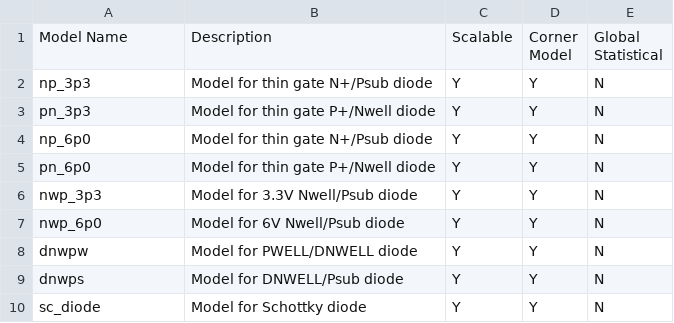
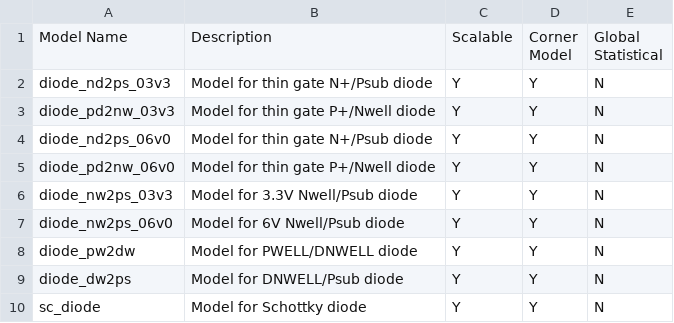
Before and after one commit to google/gf180mcu-pdk, a CSV file: docs/analog/model_parameters/LV/tables_clear/04_Diodes.csv, drawn as a sheet.

```diff
--- a/docs/analog/model_parameters/LV/tables_clear/04_Diodes.csv
+++ b/docs/analog/model_parameters/LV/tables_clear/04_Diodes.csv
@@ -5,10 +5,10 @@ Model","Global
 Statistical"
-np_3p3,Model for thin gate N+/Psub diode,Y,Y,N
-pn_3p3,Model for thin gate P+/Nwell diode,Y,Y,N
-np_6p0,Model for thin gate N+/Psub diode,Y,Y,N
-pn_6p0,Model for thin gate P+/Nwell diode,Y,Y,N
-nwp_3p3,Model for 3.3V Nwell/Psub diode,Y,Y,N
-nwp_6p0,Model for 6V Nwell/Psub diode,Y,Y,N
-dnwpw,Model for PWELL/DNWELL diode,Y,Y,N
-dnwps,Model for DNWELL/Psub diode,Y,Y,N
+diode_nd2ps_03v3,Model for thin gate N+/Psub diode,Y,Y,N
+diode_pd2nw_03v3,Model for thin gate P+/Nwell diode,Y,Y,N
+diode_nd2ps_06v0,Model for thin gate N+/Psub diode,Y,Y,N
+diode_pd2nw_06v0,Model for thin gate P+/Nwell diode,Y,Y,N
+diode_nw2ps_03v3,Model for 3.3V Nwell/Psub diode,Y,Y,N
+diode_nw2ps_06v0,Model for 6V Nwell/Psub diode,Y,Y,N
+diode_pw2dw,Model for PWELL/DNWELL diode,Y,Y,N
+diode_dw2ps,Model for DNWELL/Psub diode,Y,Y,N
 sc_diode,Model for Schottky diode,Y,Y,N
```
Also changed, not shown: docs/analog/model_parameters/LV/tables_clear/00_rev.csv, docs/analog/model_parameters/LV/tables_clear/05_BJTs.csv, 24 other files.
